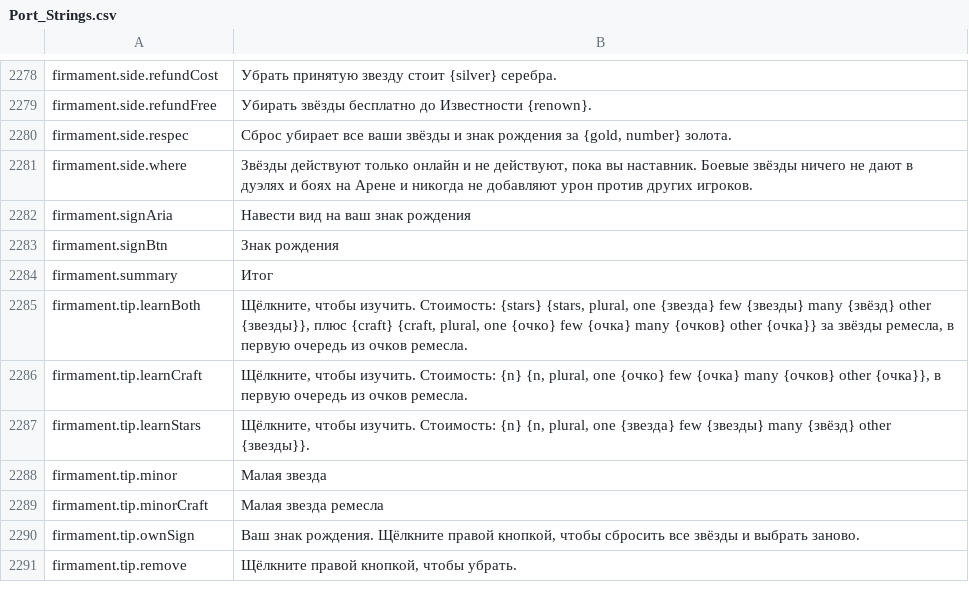
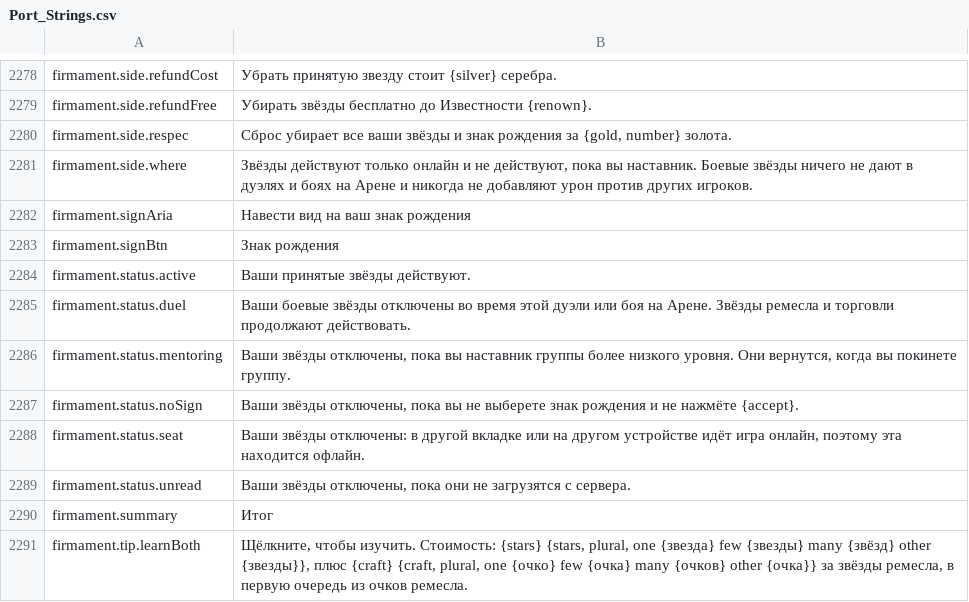
Before and after one commit to Hazerre/daggerfall-js-source, a CSV file: locales/ru/Port_Strings.csv, drawn as a sheet; only a part is shown, gaps mark what is left out; the shorter side is filled out with more unchanged rows.

Commit message:
FIRM-RETRY + FIRM-STATUS: the Firmament book retries an unanswered read; the side panel says whether the stars act
The book reads again by itself after a read or change the service never answered (15 s, doubling to 2 min), so a
failed first read no longer leaves a classic-HUD character with no stars. The enhanced HUD's own retry is removed.
The Firmament window's side panel says whether the stars are active now, and why not.

```diff
--- a/locales/ru/Port_Strings.csv
+++ b/locales/ru/Port_Strings.csv
@@ -2283,2 +2283,8 @@ firmament.signAria,"Навести вид на ваш знак рождения"
 firmament.signBtn,"Знак рождения"
+firmament.status.active,"Ваши принятые звёзды действуют."
+firmament.status.duel,"Ваши боевые звёзды отключены во время этой дуэли или боя на Арене. Звёзды ремесла и торговли продолжают действовать."
+firmament.status.mentoring,"Ваши звёзды отключены, пока вы наставник группы более низкого уровня. Они вернутся, когда вы покинете группу."
+firmament.status.noSign,"Ваши звёзды отключены, пока вы не выберете знак рождения и не нажмёте {accept}."
+firmament.status.seat,"Ваши звёзды отключены: в другой вкладке или на другом устройстве идёт игра онлайн, поэтому эта находится офлайн."
+firmament.status.unread,"Ваши звёзды отключены, пока они не загрузятся с сервера."
 firmament.summary,"Итог"
```
Also changed, not shown: locales/bg/Port_Strings.csv, locales/es/Port_Strings.csv, 35 other files.
